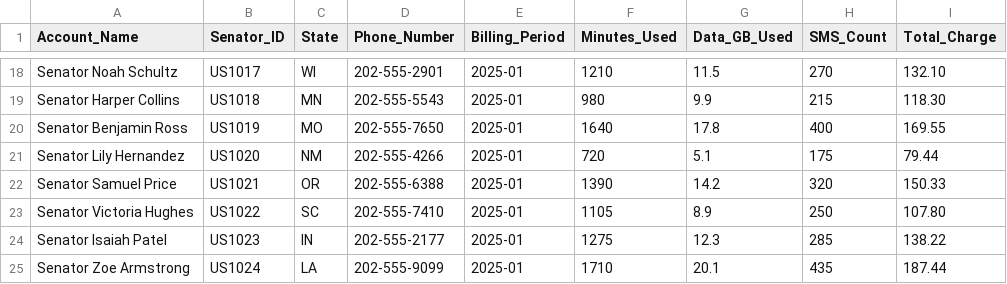
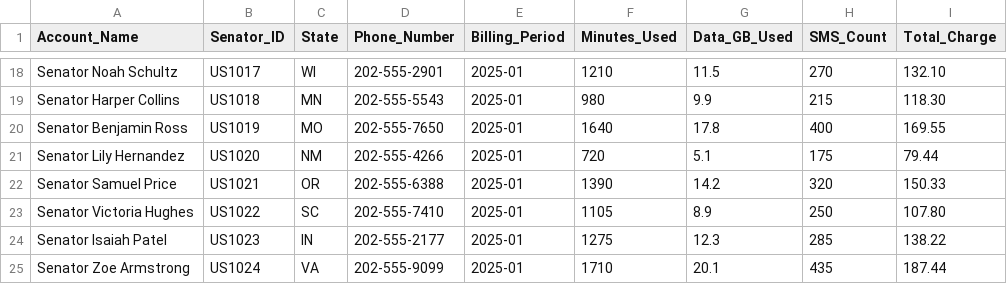
Before and after one commit to jawadazeem/Project-ETL, a CSV file: src/main/resources/senate_billing_2025.csv, drawn as a sheet; only a part is shown, gaps mark what is left out.

Commit message:
Initialize billing processor with ETL pipeline and REST APIs using Spring Boot

```diff
--- a/src/main/resources/senate_billing_2025.csv
+++ b/src/main/resources/senate_billing_2025.csv
@@ -24,2 +24,2 @@ Senator Victoria Hughes,US1022,SC,202-555-7410,2025-01,1105,8.9,250,107.80
 Senator Isaiah Patel,US1023,IN,202-555-2177,2025-01,1275,12.3,285,138.22
-Senator Zoe Armstrong,US1024,LA,202-555-9099,2025-01,1710,20.1,435,187.44
+Senator Zoe Armstrong,US1024,VA,202-555-9099,2025-01,1710,20.1,435,187.44
```
Also changed, not shown: 16 other files.
